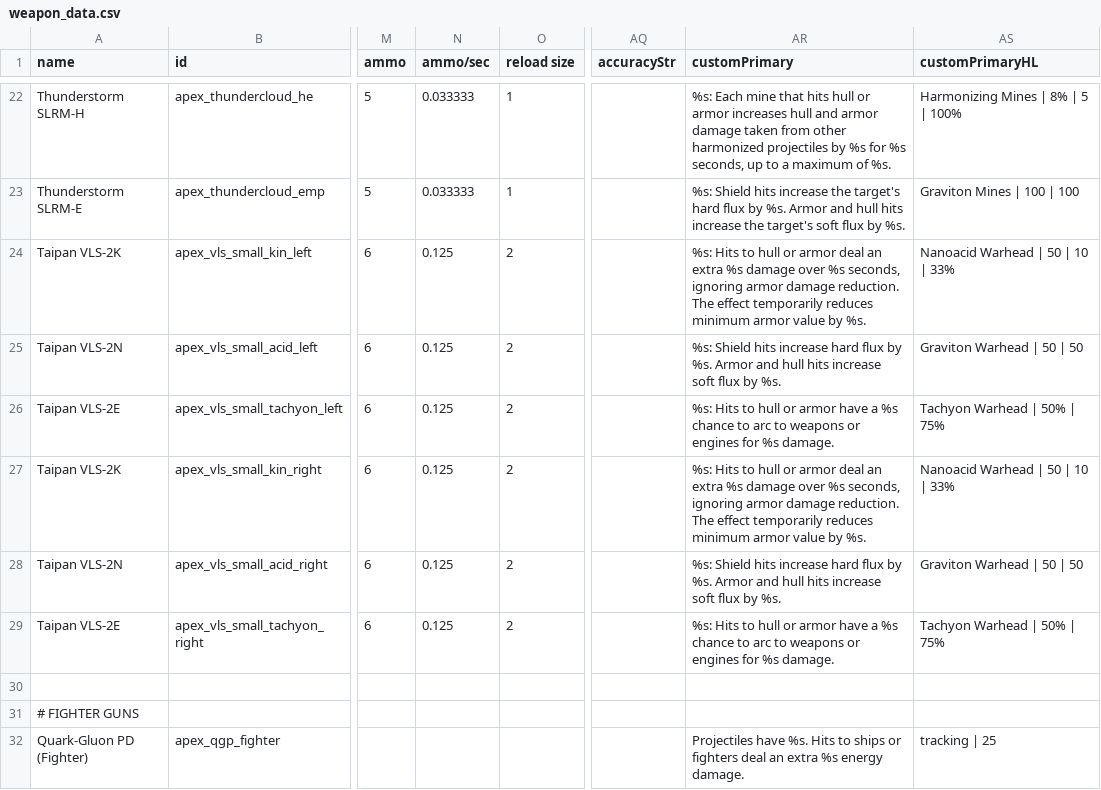
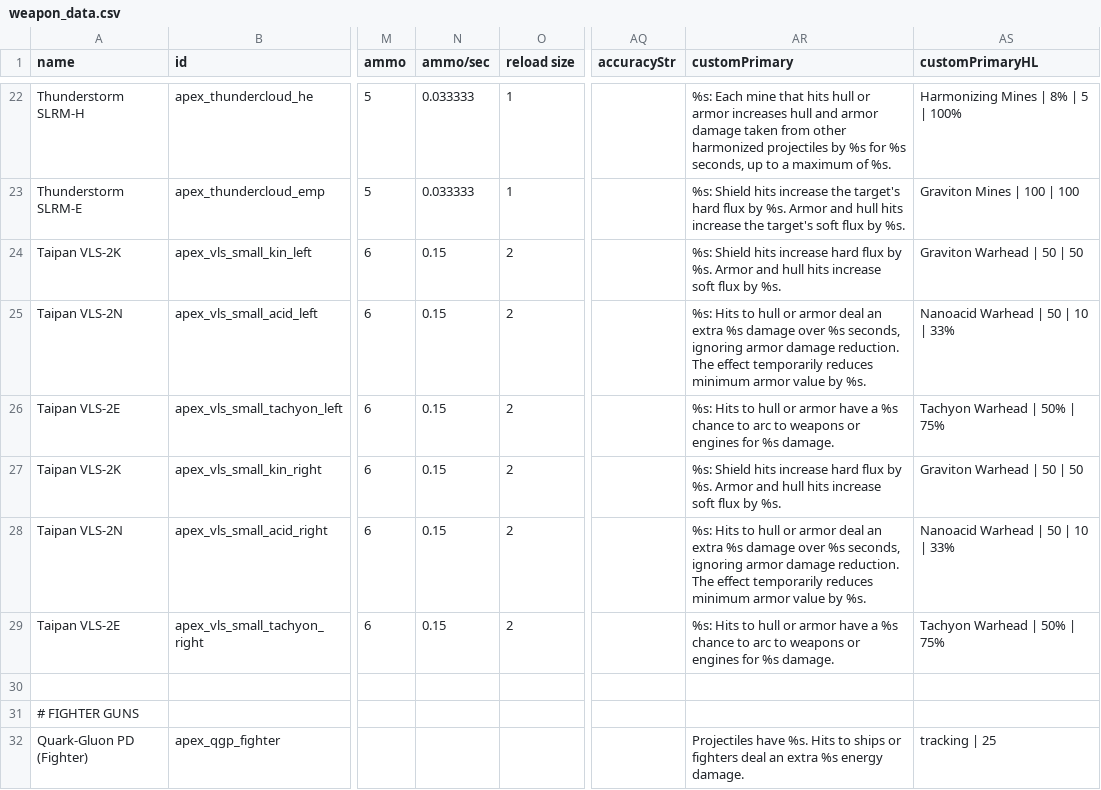
Before and after one commit to theDragn/ApexDesignCollective, a CSV file: data/weapons/weapon_data.csv, drawn as a sheet; only a part is shown, gaps mark what is left out; the diff names each change by its address in the sheet, - before the commit and + after, or states it on an @@ line.

```diff
--- a/data/weapons/weapon_data.csv
+++ b/data/weapons/weapon_data.csv
-N24:N29 (ammo/sec): 0.125
+N24:N29 (ammo/sec): 0.15
-AR24 (customPrimary): %s: Hits to hull or armor deal an extra %s damage over %s seconds, ignoring armor damage reduction. The effect temporarily reduces minimum armor value by %s.
+AR24 (customPrimary): %s: Shield hits increase hard flux by %s. Armor and hull hits increase soft flux by %s.
-AS24 (customPrimaryHL): Nanoacid Warhead | 50 | 10 | 33%
+AS24 (customPrimaryHL): Graviton Warhead | 50 | 50
-AR25 (customPrimary): %s: Shield hits increase hard flux by %s. Armor and hull hits increase soft flux by %s.
+AR25 (customPrimary): %s: Hits to hull or armor deal an extra %s damage over %s seconds, ignoring armor damage reduction. The effect temporarily reduces minimum armor value by %s.
-AS25 (customPrimaryHL): Graviton Warhead | 50 | 50
+AS25 (customPrimaryHL): Nanoacid Warhead | 50 | 10 | 33%
-AR27 (customPrimary): %s: Hits to hull or armor deal an extra %s damage over %s seconds, ignoring armor damage reduction. The effect temporarily reduces minimum armor value by %s.
+AR27 (customPrimary): %s: Shield hits increase hard flux by %s. Armor and hull hits increase soft flux by %s.
-AS27 (customPrimaryHL): Nanoacid Warhead | 50 | 10 | 33%
+AS27 (customPrimaryHL): Graviton Warhead | 50 | 50
-AR28 (customPrimary): %s: Shield hits increase hard flux by %s. Armor and hull hits increase soft flux by %s.
+AR28 (customPrimary): %s: Hits to hull or armor deal an extra %s damage over %s seconds, ignoring armor damage reduction. The effect temporarily reduces minimum armor value by %s.
-AS28 (customPrimaryHL): Graviton Warhead | 50 | 50
+AS28 (customPrimaryHL): Nanoacid Warhead | 50 | 10 | 33%
```
Also changed, not shown: 5 other files.
